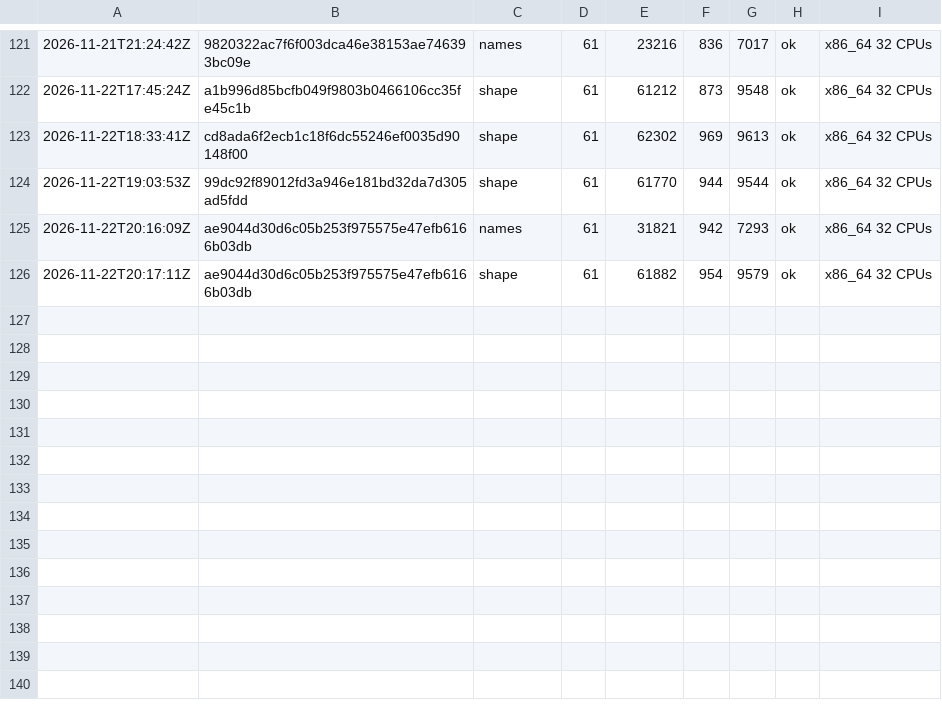
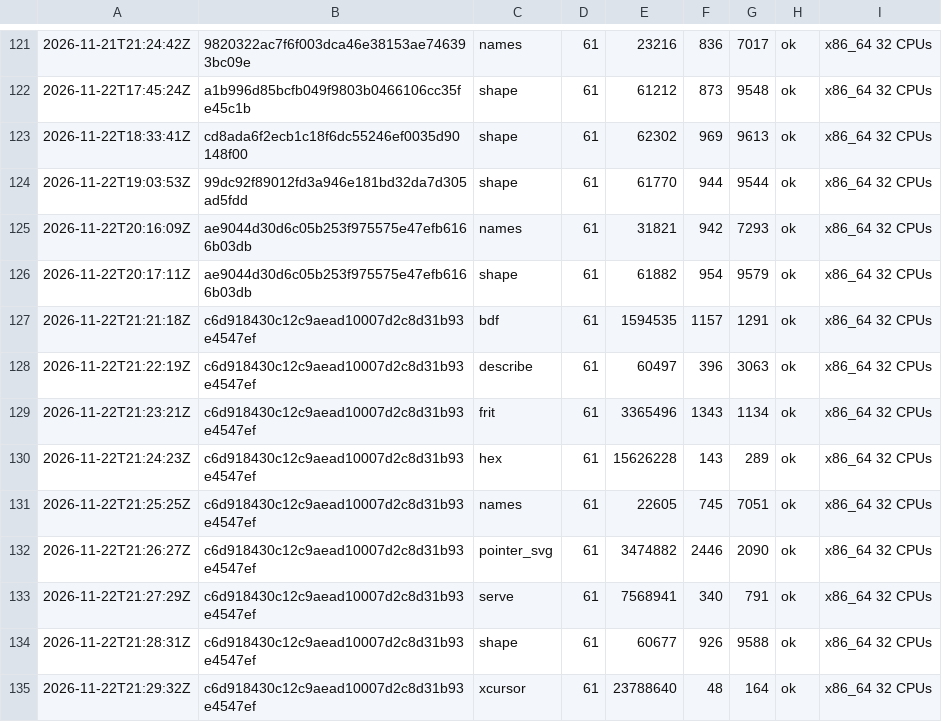
Before and after one commit to vtium/vtium, a TSV file: crates/vtium-config/fuzz/runs.tsv, drawn as a sheet; only a part is shown, gaps mark what is left out.

Commit message:
test(fuzz): alpha.11's V4 runs every fuzz target for 60 s on c6d918430
Release 0.1.0-alpha.11's V4: each of the 27 targets ran for its
default 60 s on the stage commit c6d918430; every row reads ok.

```diff
--- a/crates/vtium-config/fuzz/runs.tsv
+++ b/crates/vtium-config/fuzz/runs.tsv
@@ -126 +126,10 @@
 2026-11-22T20:17:11Z	ae9044d30d6c05b253f975575e47efb6166b03db	shape	61	61882	954	9579	ok	x86_64 32 CPUs
+2026-11-22T21:21:18Z	c6d918430c12c9aead10007d2c8d31b93e4547ef	bdf	61	1594535	1157	1291	ok	x86_64 32 CPUs
+2026-11-22T21:22:19Z	c6d918430c12c9aead10007d2c8d31b93e4547ef	describe	61	60497	396	3063	ok	x86_64 32 CPUs
+2026-11-22T21:23:21Z	c6d918430c12c9aead10007d2c8d31b93e4547ef	frit	61	3365496	1343	1134	ok	x86_64 32 CPUs
+2026-11-22T21:24:23Z	c6d918430c12c9aead10007d2c8d31b93e4547ef	hex	61	15626228	143	289	ok	x86_64 32 CPUs
+2026-11-22T21:25:25Z	c6d918430c12c9aead10007d2c8d31b93e4547ef	names	61	22605	745	7051	ok	x86_64 32 CPUs
+2026-11-22T21:26:27Z	c6d918430c12c9aead10007d2c8d31b93e4547ef	pointer_svg	61	3474882	2446	2090	ok	x86_64 32 CPUs
+2026-11-22T21:27:29Z	c6d918430c12c9aead10007d2c8d31b93e4547ef	serve	61	7568941	340	791	ok	x86_64 32 CPUs
+2026-11-22T21:28:31Z	c6d918430c12c9aead10007d2c8d31b93e4547ef	shape	61	60677	926	9588	ok	x86_64 32 CPUs
+2026-11-22T21:29:32Z	c6d918430c12c9aead10007d2c8d31b93e4547ef	xcursor	61	23788640	48	164	ok	x86_64 32 CPUs
```
Also changed, not shown: crates/vtium-font/fuzz/runs.tsv, crates/vtium-image-helper/fuzz/runs.tsv, 4 other files.
